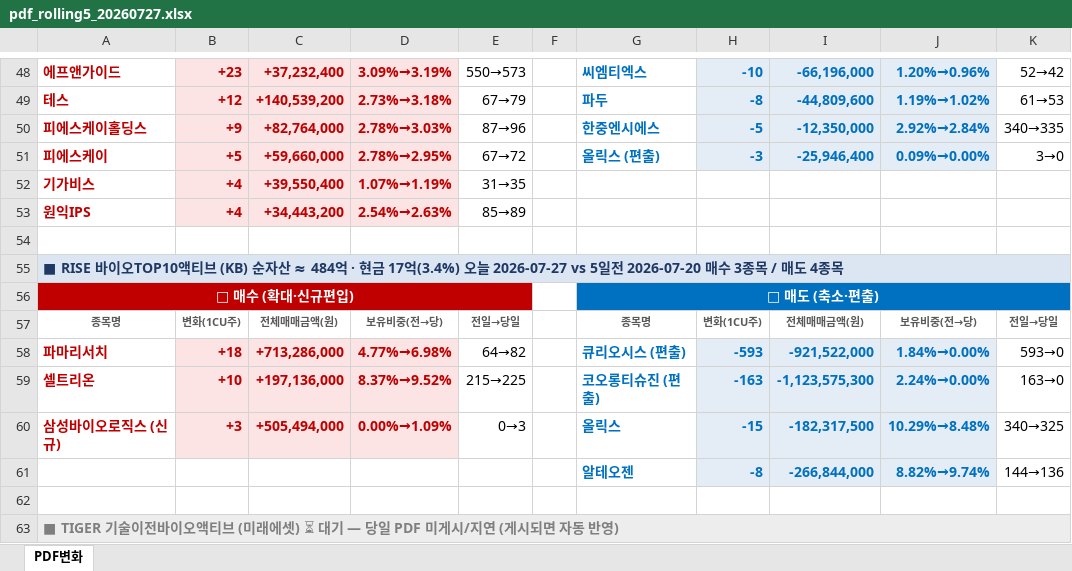
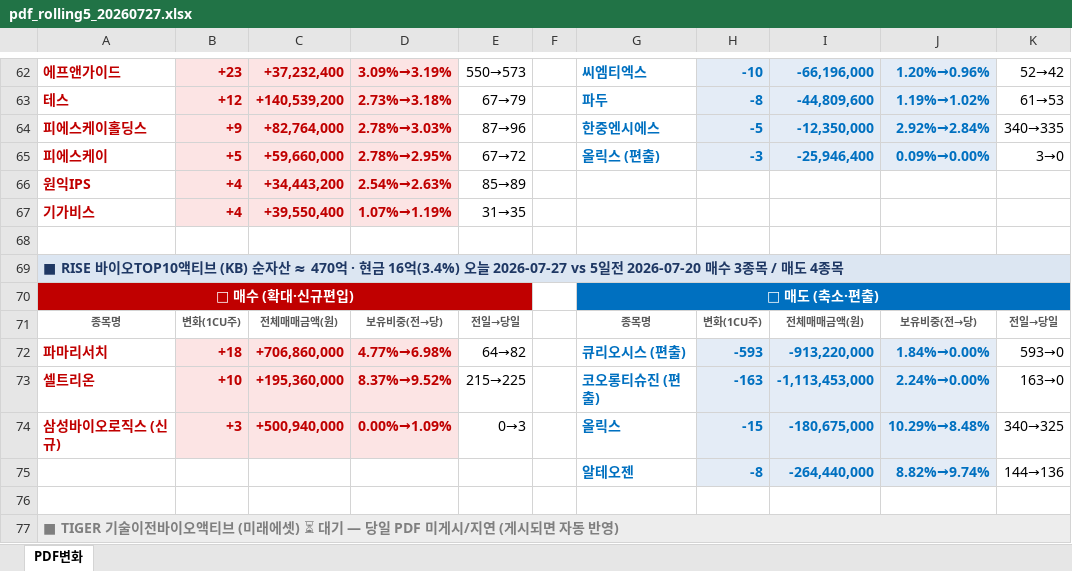
Before and after one commit to unrevr15/etf-reports, an Excel workbook: reports/pdf_rolling5_20260727.xlsx, sheet PDF변화, drawn as a sheet; only a part is shown, gaps mark what is left out; values as stored, in another font and other column widths than the file's, no borders; addresses are those after the commit; the diff covers the shown part only; the diff names each change by its address in the sheet, - before the commit and + after, or states it on an @@ line.

```diff
--- a/reports/pdf_rolling5_20260727.xlsx (sheet PDF변화)
+++ b/reports/pdf_rolling5_20260727.xlsx (sheet PDF변화)
@@ row 53 moved to row 66: 원익IPS @@
-A69: …자산 ≈ 484억 · 현금 17억(3.4%) 오늘…
+A69: …자산 ≈ 470억 · 현금 16억(3.4%) 오늘…
-C72: +713,286,000
+C72: +706,860,000
-I72: -921,522,000
+I72: -913,220,000
-C73: +197,136,000
+C73: +195,360,000
-I73: -1,123,575,300
+I73: -1,113,453,000
-C74: +505,494,000
+C74: +500,940,000
-I74: -182,317,500
+I74: -180,675,000
-I75: -266,844,000
+I75: -264,440,000
```
Also changed, not shown: 17 added rows, 3 removed rows, 61 edited cells and cell formats elsewhere in this sheet, reports/pdf_change_20260727.xlsx, 5 other files.
